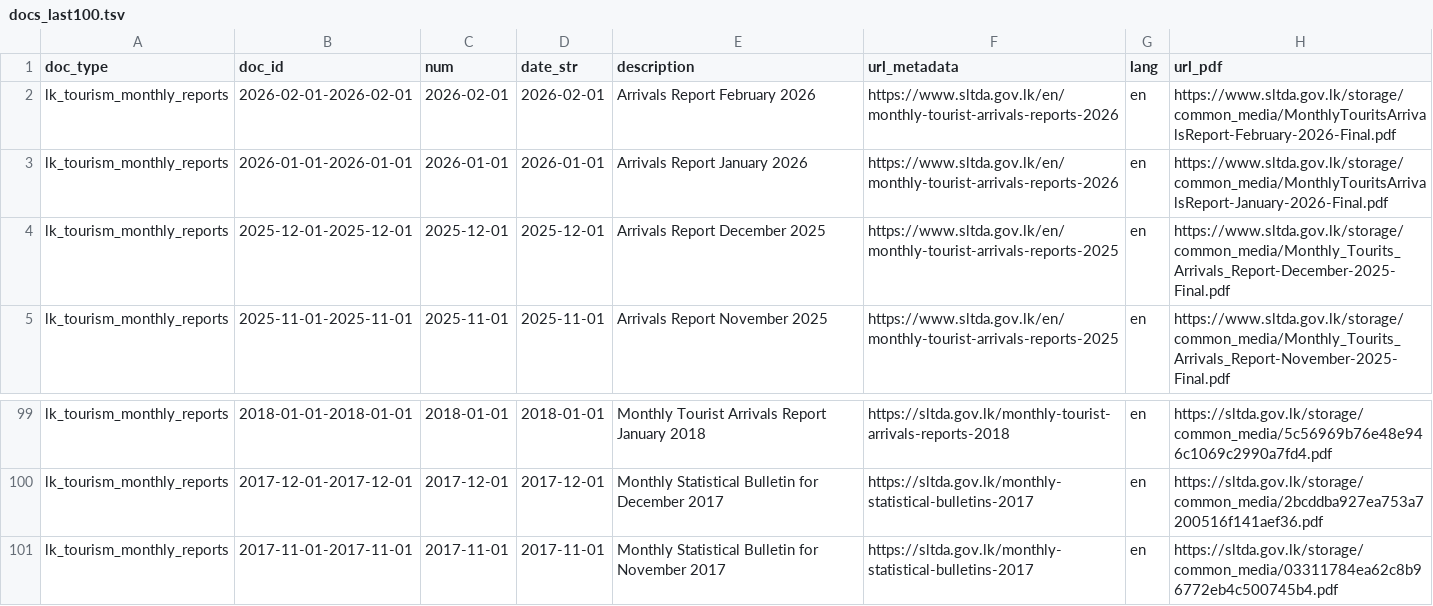
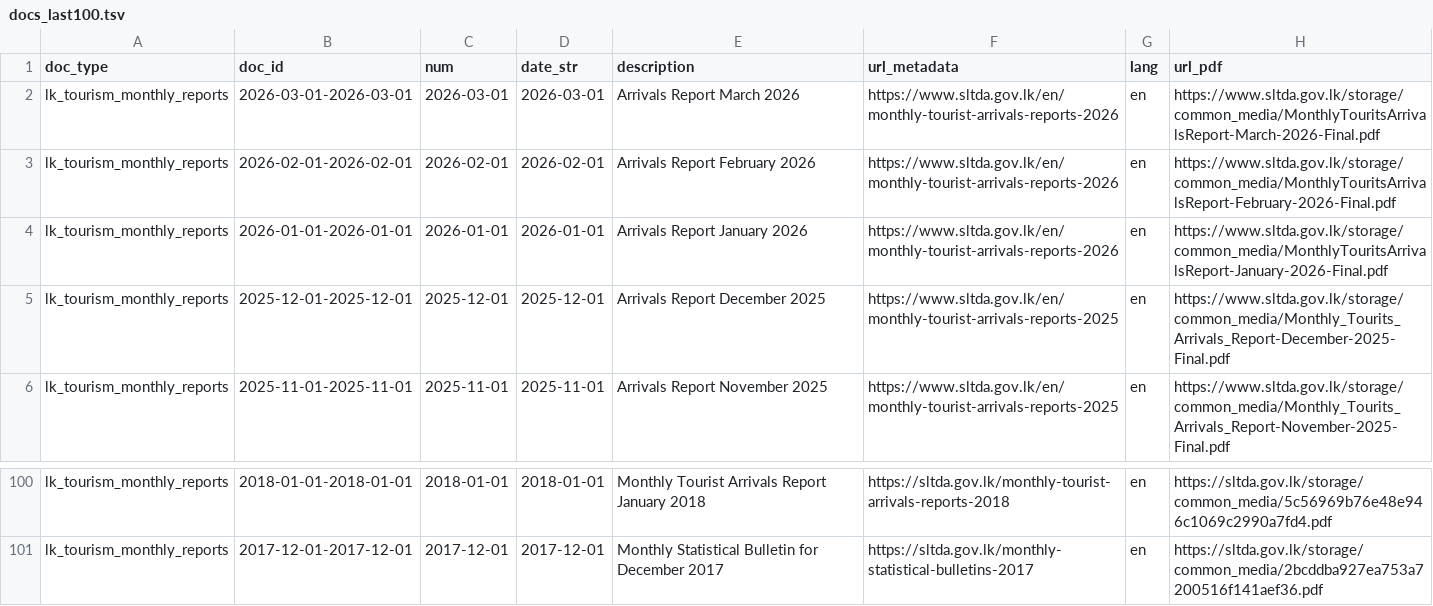
Before and after one commit to nuuuwan/lk_tourism, a TSV file: data/lk_tourism_monthly_reports/docs_last100.tsv, drawn as a sheet; only a part is shown, gaps mark what is left out; removed rows and columns are numbered as before the commit, all else as after; the diff names each change by its address in the sheet, - before the commit and + after, or states it on an @@ line.

```diff
--- a/data/lk_tourism_monthly_reports/docs_last100.tsv
+++ b/data/lk_tourism_monthly_reports/docs_last100.tsv
+row 2: lk_tourism_monthly_reports | 2026-03-01-2026-03-01 | 2026-03-01 | 2026-03-01 | Arrivals Report March 2026 | https://www.sltda.gov.lk/en/monthly-tourist-arrivals-reports-2026 | en | https://www.sltda.gov.lk/storage/common_media/MonthlyTouritsArrivalsReport-March-2026-Final.pdf
-row 101: lk_tourism_monthly_reports | 2017-11-01-2017-11-01 | 2017-11-01 | 2017-11-01 | Monthly Statistical Bulletin for November 2017 | https://sltda.gov.lk/monthly-statistical-bulletins-2017 | en | https://sltda.gov.lk/storage/common_media/03311784ea62c8b96772eb4c500745b4.pdf
```
Also changed, not shown: data/lk_tourism_monthly_reports/docs_all.tsv, 9 other files.
